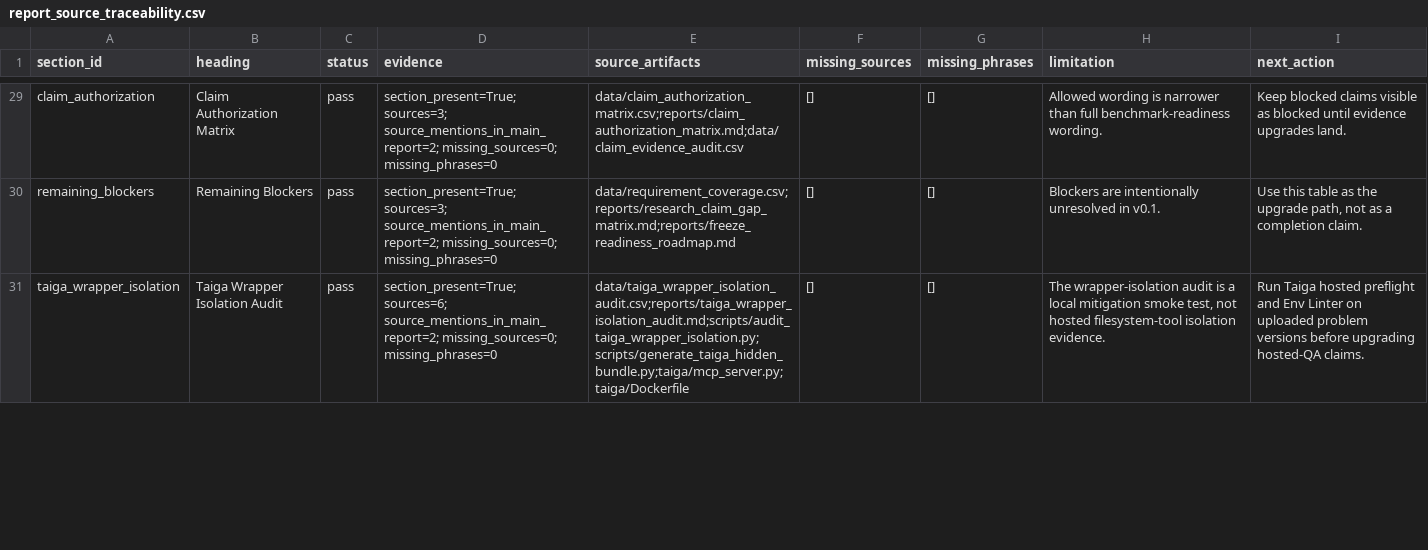
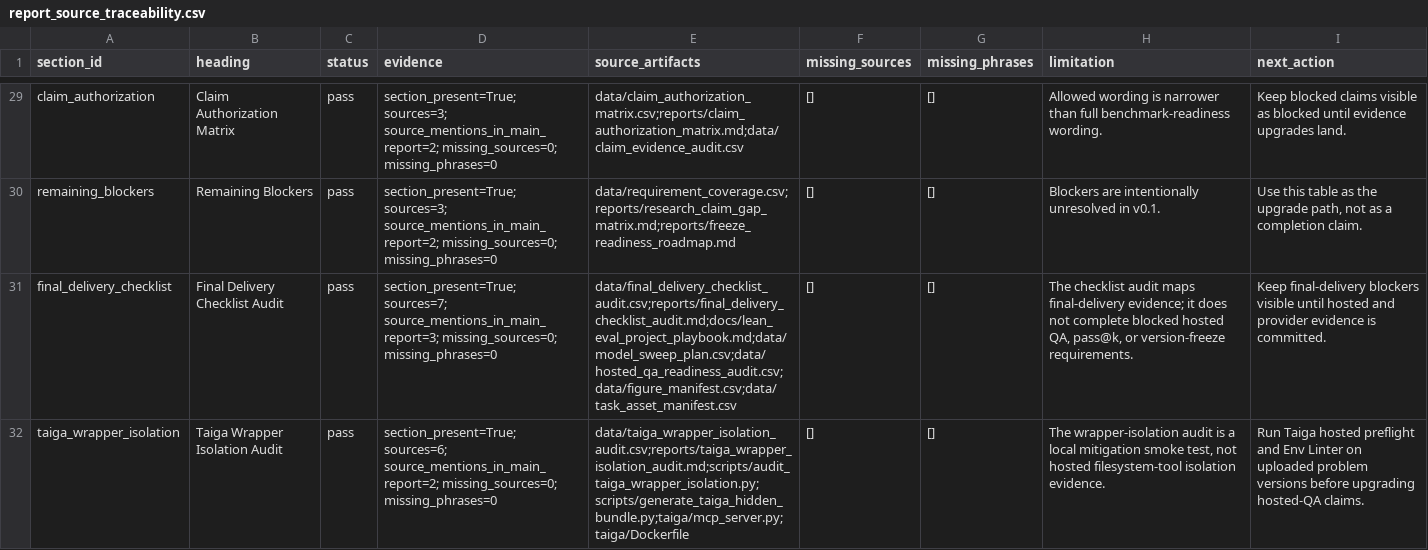
Before and after one commit to sebastian-griego/lean-time-horizon, a CSV file: data/report_source_traceability.csv, drawn as a sheet; only a part is shown, gaps mark what is left out; the diff covers the shown part only; the diff names each change by its address in the sheet, - before the commit and + after, or states it on an @@ line.

Commit message:
Add final delivery checklist audit

```diff
--- a/data/report_source_traceability.csv
+++ b/data/report_source_traceability.csv
+row 31: final_delivery_checklist | Final Delivery Checklist Audit | pass | section_present=True; sources=7; source_mentions_in_main_report=3; missing_sources=0; missing_phrases=0 | data/final_delivery_checklist_audit.csv;reports/final_delivery_checklist_audit.md;docs/lean_eval_project_playbook.md;data/model_sweep_plan.csv;data/hosted_qa_readiness_audit.csv;data/figure_manifest.csv;data/task_asset_manifest.csv | [] | [] | The checklist audit maps final-delivery evidence; it does not complete blocked hosted QA, pass@k, or version-freeze requirements. | Keep final-delivery blockers visible until hosted and provider evidence is committed.
```
Also changed, not shown: 3 edited cells elsewhere in this file, data/accepted_task_cards.csv, data/benchmark_requirements.csv, 46 other files.
